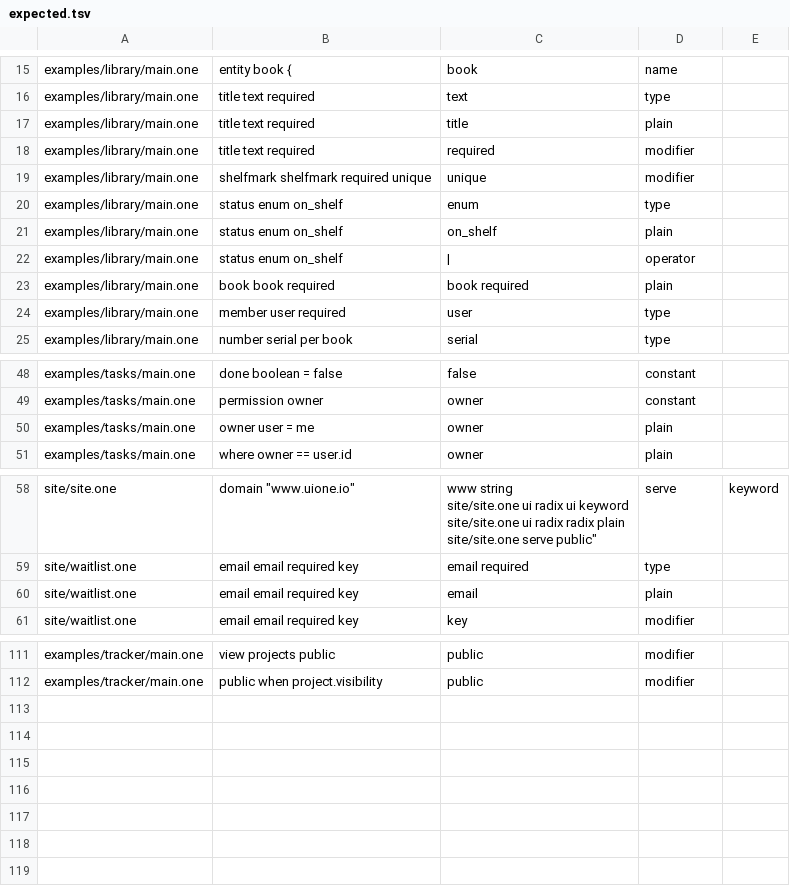
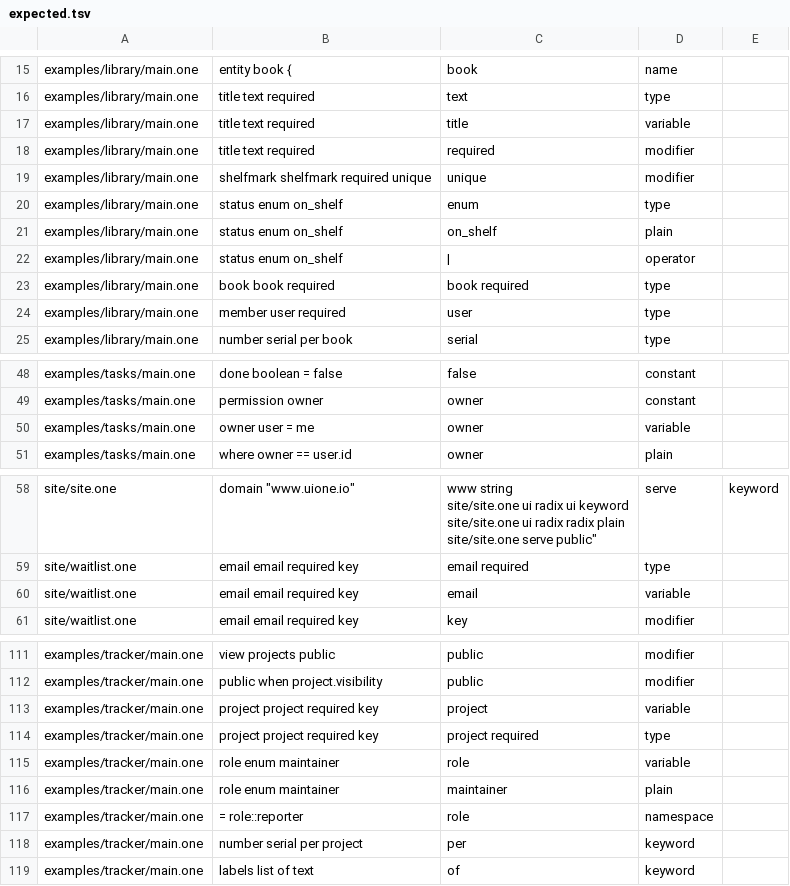
Before and after one commit to da0x/uione, a TSV file: editors/expected.tsv, drawn as a sheet; only a part is shown, gaps mark what is left out; the diff covers the shown part only.

Commit message:
Highlight an entity's fields as names with types, in both editors
Inside an entity's block each line is a field: its name, shown as a
variable, then its type, a built-in one or another entity, shown as a type.
So project  project  required  key and role  enum maintainer | reporter no
longer show their names as the declarations those words start elsewhere.

```diff
--- a/editors/expected.tsv
+++ b/editors/expected.tsv
@@ -16,3 +16,3 @@ examples/library/main.one	entity book {	book	name
 examples/library/main.one	title      text       required	text	type
-examples/library/main.one	title      text       required	title	plain
+examples/library/main.one	title      text       required	title	variable
 examples/library/main.one	title      text       required	required	modifier
@@ -22,3 +22,3 @@ examples/library/main.one	status     enum on_shelf	on_shelf	plain
 examples/library/main.one	status     enum on_shelf	|	operator
-examples/library/main.one	book         book    required	book    required	plain
+examples/library/main.one	book         book    required	book    required	type
 examples/library/main.one	member       user    required	user	type
@@ -65,3 +65,3 @@ examples/tasks/main.one	done   boolean  = false	false	constant
 examples/tasks/main.one	permission owner	owner	constant
-examples/tasks/main.one	owner  user     = me	owner	plain
+examples/tasks/main.one	owner  user     = me	owner	variable
 examples/tasks/main.one	where owner == user.id	owner	plain
@@ -78,3 +78,3 @@ site/site.one	serve     "public"	serve	keyword
 site/waitlist.one	email  email  required  key	email  required	type
-site/waitlist.one	email  email  required  key	email	plain
+site/waitlist.one	email  email  required  key	email	variable
 site/waitlist.one	email  email  required  key	key	modifier
@@ -132 +132,8 @@ examples/tracker/main.one	view projects public	public	modifier
 examples/tracker/main.one	public when project.visibility	public	modifier
+examples/tracker/main.one	project  project  required  key	project	variable
+examples/tracker/main.one	project  project  required  key	project  required	type
+examples/tracker/main.one	role     enum maintainer	role	variable
+examples/tracker/main.one	role     enum maintainer	maintainer	plain
+examples/tracker/main.one	= role::reporter	role	namespace
+examples/tracker/main.one	number     serial        per project	per	keyword
+examples/tracker/main.one	labels     list of text	of	keyword
```
Also changed, not shown: 1 edited cell elsewhere in this file, 3 other files.
